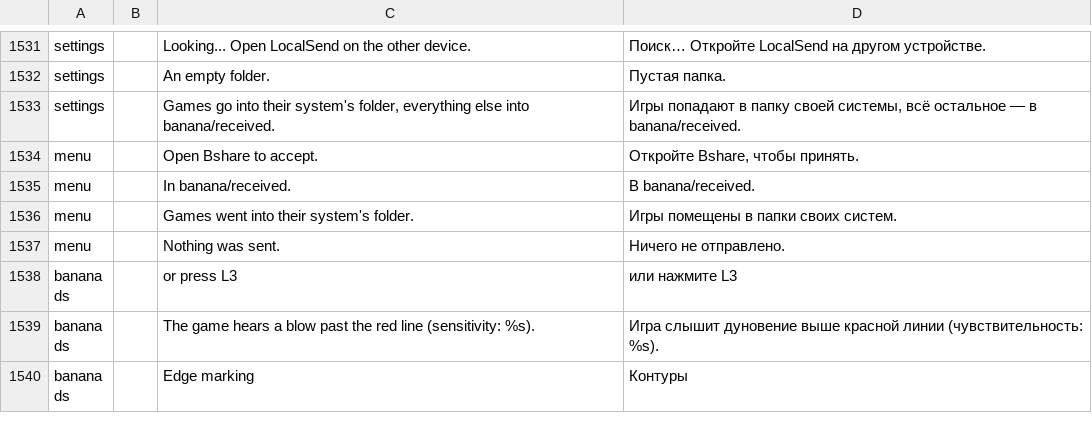
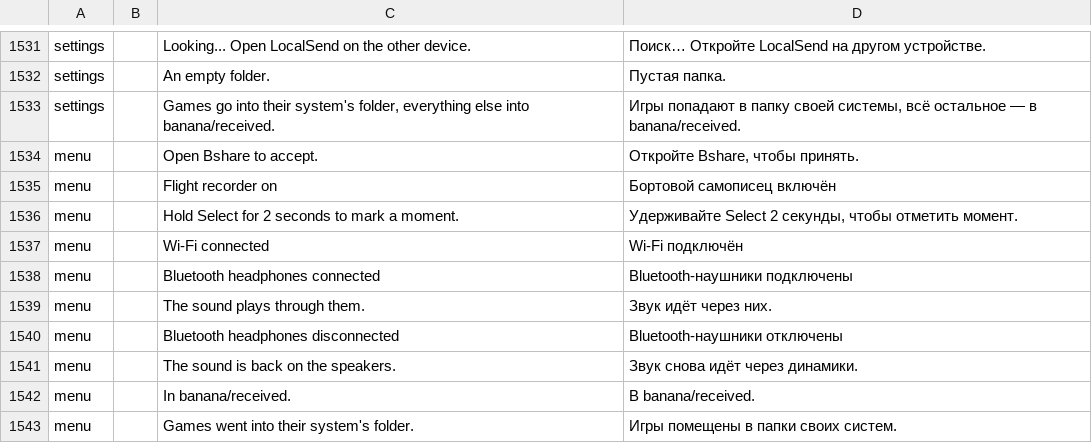
Before and after one commit to JorreFog/BananaLinux, a TSV file: ui/assets/lang/ru.tsv, drawn as a sheet; only a part is shown, gaps mark what is left out; the shorter side is filled out with more unchanged rows.

```diff
--- a/ui/assets/lang/ru.tsv
+++ b/ui/assets/lang/ru.tsv
@@ -1534,2 +1534,9 @@ settings		Games go into their system's folder, everything else into banana/recei
 menu		Open Bshare to accept.	Откройте Bshare, чтобы принять.
+menu		Flight recorder on	Бортовой самописец включён
+menu		Hold Select for 2 seconds to mark a moment.	Удерживайте Select 2 секунды, чтобы отметить момент.
+menu		Wi-Fi connected	Wi-Fi подключён
+menu		Bluetooth headphones connected	Bluetooth-наушники подключены
+menu		The sound plays through them.	Звук идёт через них.
+menu		Bluetooth headphones disconnected	Bluetooth-наушники отключены
+menu		The sound is back on the speakers.	Звук снова идёт через динамики.
 menu		In banana/received.	В banana/received.
```
Also changed, not shown: ui/assets/lang/es.tsv, ui/assets/lang/fi.tsv, 9 other files.
